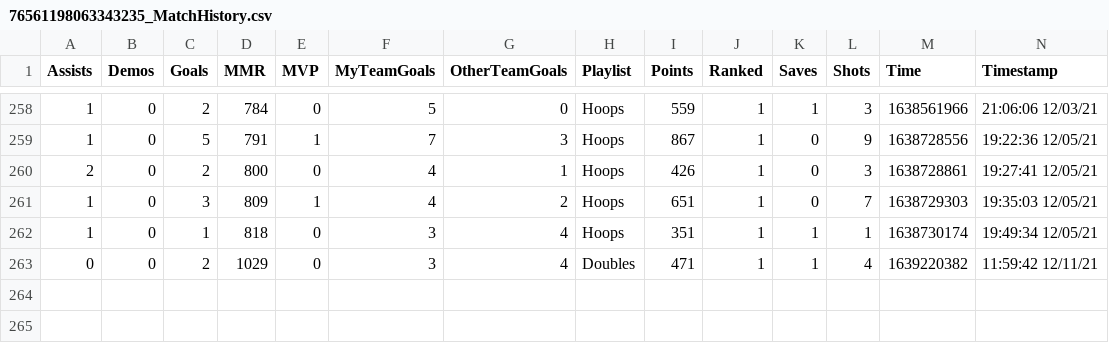
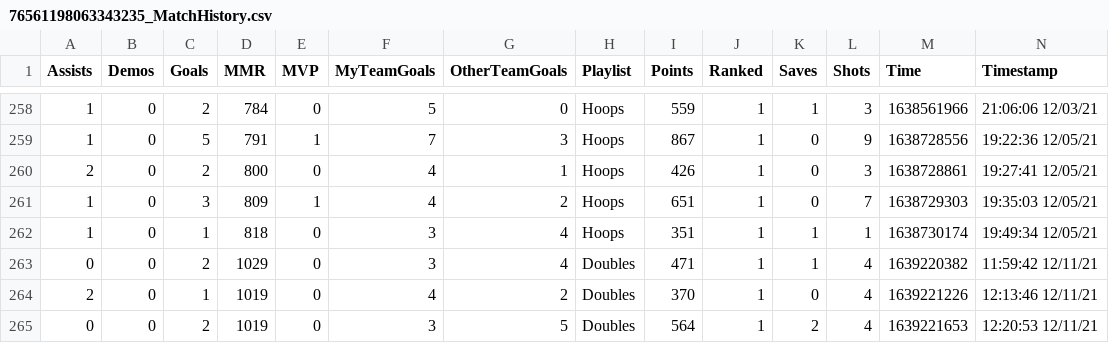
Before and after one commit to CompcatDisc/bakkesmod, a CSV file: data/76561198063343235_MatchHistory.csv, drawn as a sheet; only a part is shown, gaps mark what is left out; rows hold the shown columns only; the diff names each change by its address in the sheet, - before the commit and + after, or states it on an @@ line.

```diff
--- a/data/76561198063343235_MatchHistory.csv
+++ b/data/76561198063343235_MatchHistory.csv
+row 264: 2 | 0 | 1 | 1019 | 0 | 4 | 2 | Doubles | 370 | 1 | 0 | 4 | 1639221226 | 12:13:46 12/11/21
+row 265: 0 | 0 | 2 | 1019 | 0 | 3 | 5 | Doubles | 564 | 1 | 2 | 4 | 1639221653 | 12:20:53 12/11/21
```
Also changed, not shown: 3 other files.
